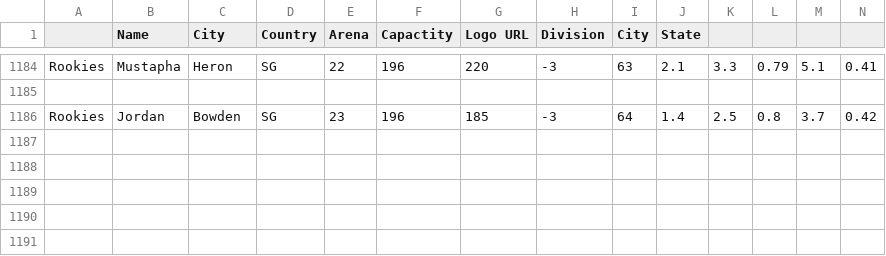
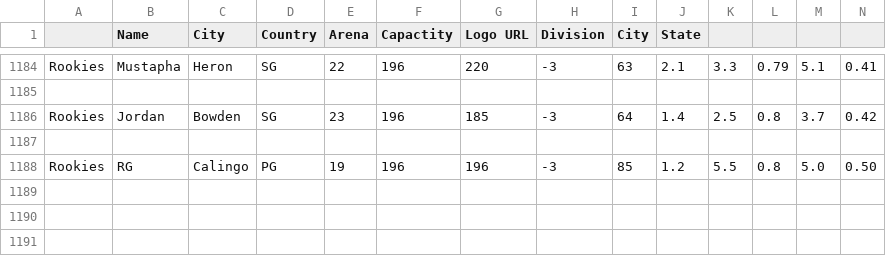
Before and after one commit to jamescalingo74/Gabriel.NBA2k25.1, a CSV file: Nba2025roster (6).csv, drawn as a sheet; only a part is shown, gaps mark what is left out; the shorter side is filled out with more unchanged rows; rows hold the shown columns only; the diff names each change by its address in the sheet, - before the commit and + after, or states it on an @@ line.

Commit message:
Update Nba2025roster (6).csv

```diff
--- a/Nba2025roster (6).csv
+++ b/Nba2025roster (6).csv
+row 1188: Rookies | RG | Calingo | PG | 19 | 196 | 196 | -3 | 85 | 1.2 | 5.5 | 0.8 | 5.0 | 0.50
+row 1189: (empty)
```
